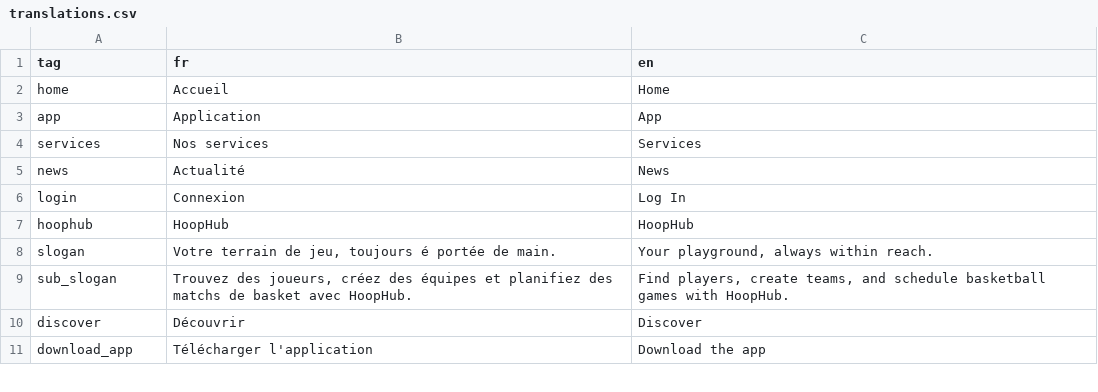
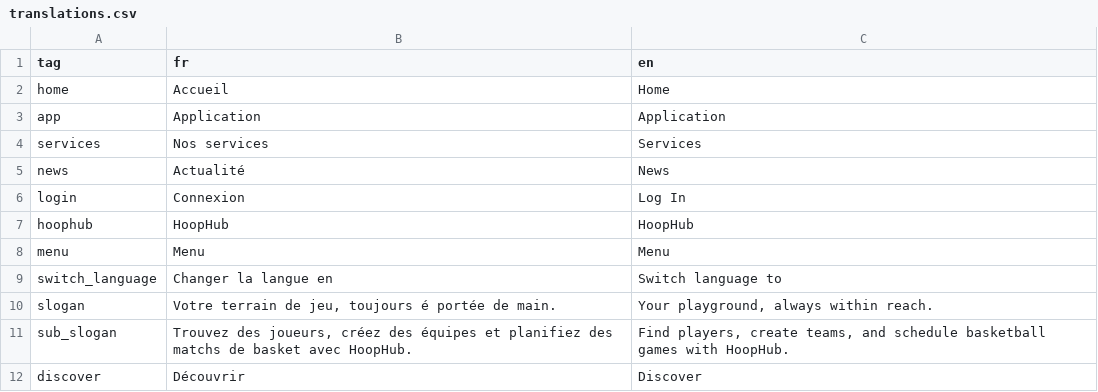
Before and after one commit to HoopHub-Project/HoopHub-Showcase, a CSV file: showcase/src/assets/translations.csv, drawn as a sheet; only a part is shown; the shorter side is filled out with more unchanged rows.

```diff
--- a/showcase/src/assets/translations.csv
+++ b/showcase/src/assets/translations.csv
@@ -2,3 +2,3 @@ tag;fr;en
 home;Accueil;Home
-app;Application;App
+app;Application;Application
 services;Nos services;Services
@@ -7,2 +7,4 @@ login;Connexion;Log In
 hoophub;HoopHub;HoopHub
+menu;Menu;Menu
+switch_language;Changer la langue en; Switch language to
 slogan;Votre terrain de jeu, toujours é portée de main.;Your playground, always within reach.
```
Also changed, not shown: 7 other files.
